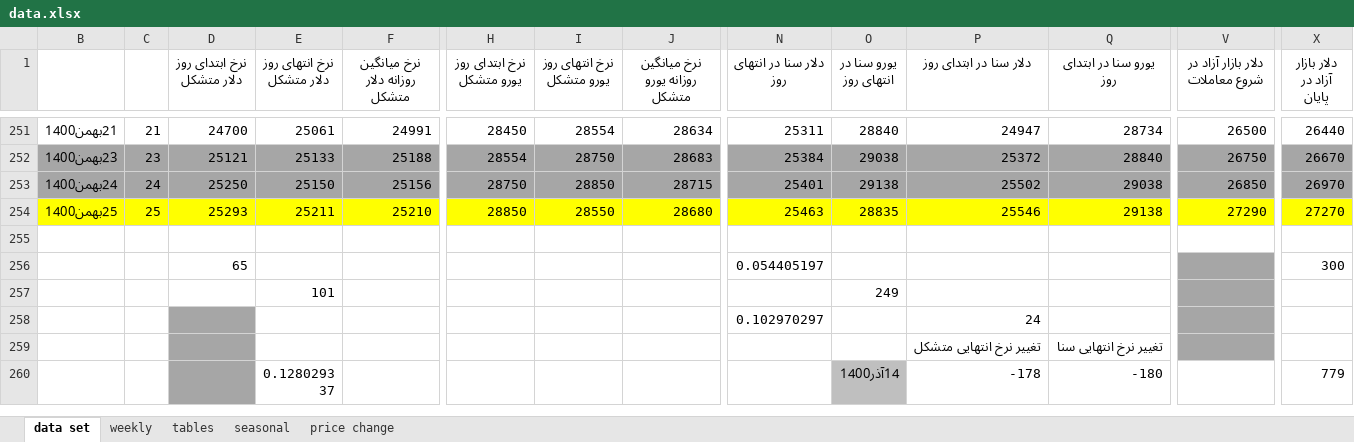
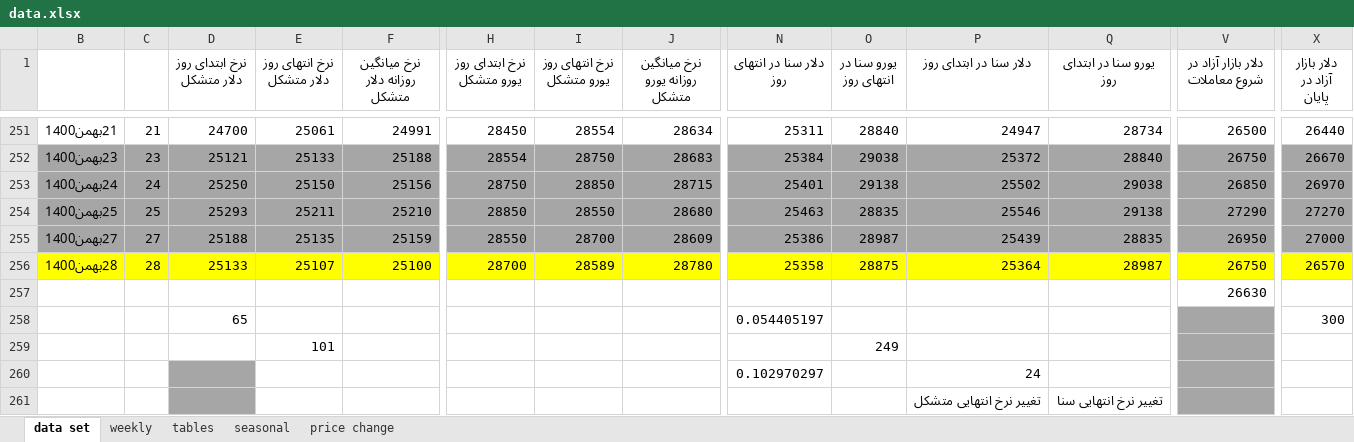
Before and after one commit to moeinmir/dendataset, an Excel workbook: data.xlsx, sheet data set, drawn as a sheet; only a part is shown, gaps mark what is left out; the shorter side is filled out with more unchanged rows; values as stored, in another font and other column widths than the file's, no borders; addresses are those after the commit; rows hold the shown columns only; the diff covers the shown part only; the diff names each change by its address in the sheet, - before the commit and + after, or states it on an @@ line.

```diff
--- a/data.xlsx (sheet data set)
+++ b/data.xlsx (sheet data set)
-B254:X254 fill: #FFFF00
+B254:X254 fill: #A6A6A6
+row 255: 27بهمن1400 | 27 | 25188 | 25135 | 25159 | 28550 | 28700 | 28609 | 25386 | 28987 | 25439 | 28835 | 26950 | 27000
+row 256: 28بهمن1400 | 28 | 25133 | 25107 | 25100 | 28700 | 28589 | 28780 | 25358 | 28875 | 25364 | 28987 | 26750 | 26570
-V257 (دلار بازار آزاد در شروع معاملات): (empty)
+V257 (دلار بازار آزاد در شروع معاملات): 26630
```
Also changed, not shown: cell formats elsewhere in this sheet, sheet tables, sheet weekly, sheet price change, formulas that keep their value, charts or pictures, format.xlsx.
